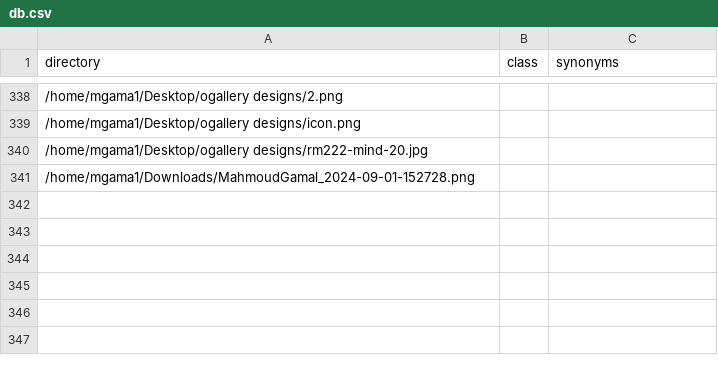
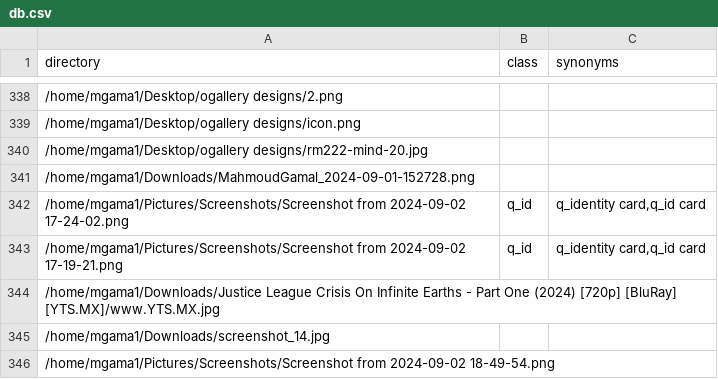
Before and after one commit to mgama1/Ogallery, a CSV file: src/db.csv, drawn as a sheet; only a part is shown, gaps mark what is left out.

```diff
--- a/src/db.csv
+++ b/src/db.csv
@@ -341 +341,6 @@ directory,class,synonyms
 /home/mgama1/Downloads/MahmoudGamal_2024-09-01-152728.png,,
+/home/mgama1/Pictures/Screenshots/Screenshot from 2024-09-02 17-24-02.png,q_id,"q_identity card,q_id card "
+/home/mgama1/Pictures/Screenshots/Screenshot from 2024-09-02 17-19-21.png,q_id,"q_identity card,q_id card "
+/home/mgama1/Downloads/Justice League Crisis On Infinite Earths - Part One (2024) [720p] [BluRay] [YTS.MX]/www.YTS.MX.jpg,,
+/home/mgama1/Downloads/screenshot_14.jpg,,
+/home/mgama1/Pictures/Screenshots/Screenshot from 2024-09-02 18-49-54.png,,
```
Also changed, not shown: 2 other files.
